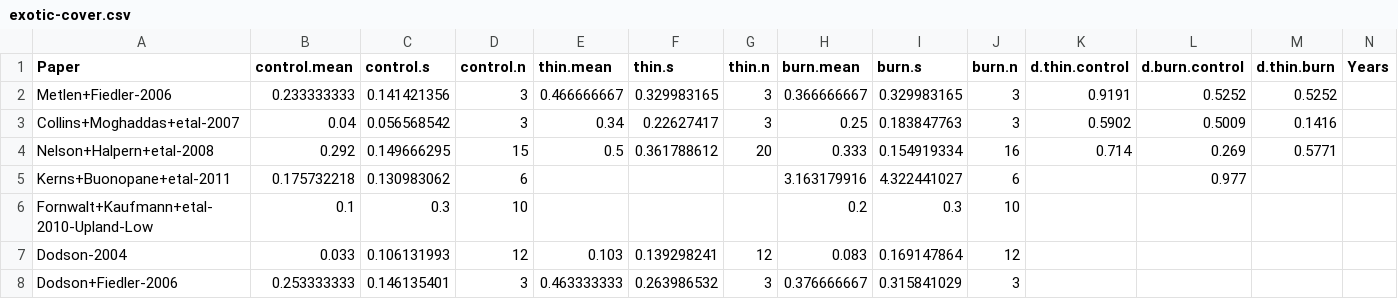
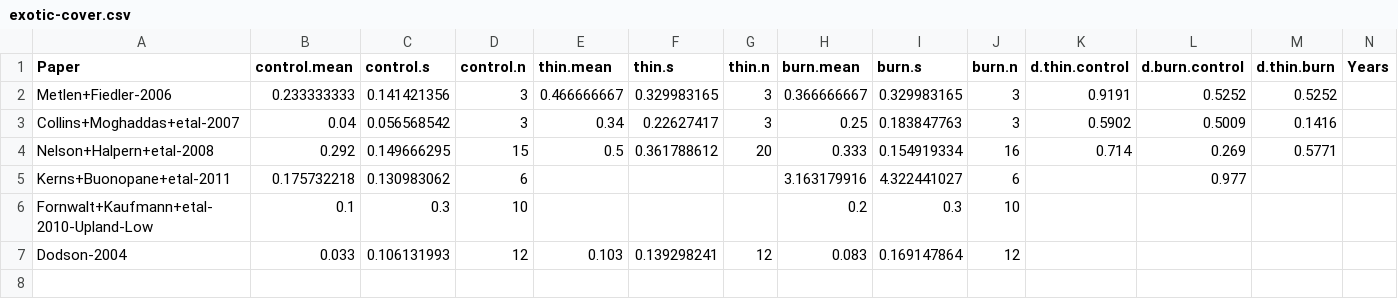
Before and after one commit to schwilklab/understory-ma, a CSV file: data/response-vars/exotic-cover.csv, drawn as a sheet; only a part is shown; rows hold the shown columns only; the diff names each change by its address in the sheet, - before the commit and + after, or states it on an @@ line.

Commit message:
Removed Dodson+Fiedler-2006
Turns out the data from Dodson+Fielder-2006 was identical to the
Metlen+Fielder-2006 data. I removed Dodson+Fielder-2006. This reduces us
by 1 paper on exotic.richness and exotic.cover for thin and burn.

```diff
--- a/data/response-vars/exotic-cover.csv
+++ b/data/response-vars/exotic-cover.csv
-row 8: Dodson+Fiedler-2006 | 0.253333333 | 0.146135401 | 3 | 0.463333333 | 0.263986532 | 3 | 0.376666667 | 0.315841029 | 3
```
Also changed, not shown: data/response-vars/exotic-richness.csv.
